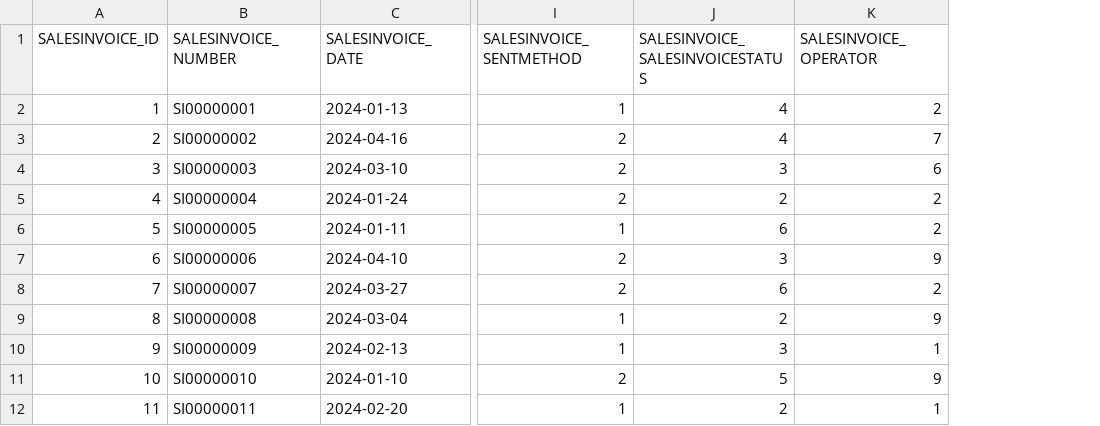
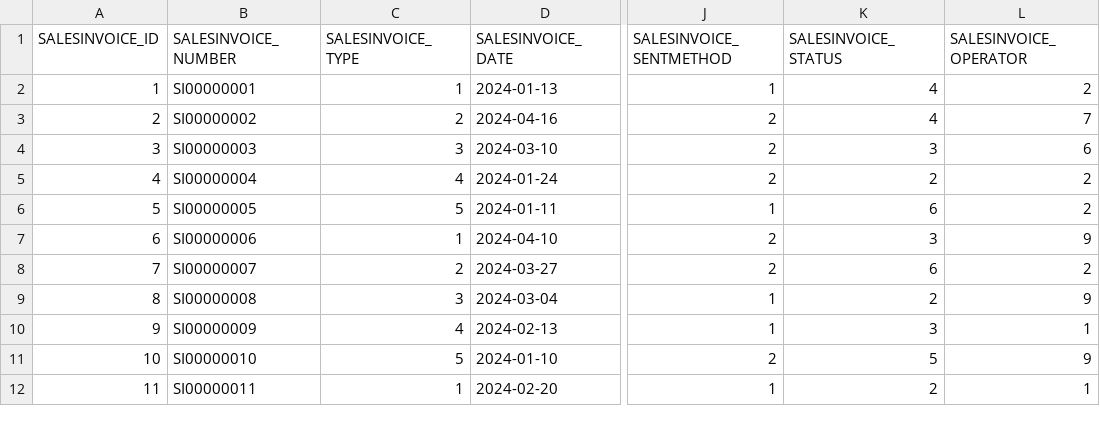
Before and after one commit to codbex/codbex-athena-data-sample, a CSV file: codbex-athena-data-sample/sales-invoices.csv, drawn as a sheet; only a part is shown, gaps mark what is left out; addresses are those after the commit; the diff names each change by its address in the sheet, - before the commit and + after, or states it on an @@ line.

```diff
--- a/codbex-athena-data-sample/sales-invoices.csv
+++ b/codbex-athena-data-sample/sales-invoices.csv
+column C (SALESINVOICE_TYPE), rows 2-12: 1 | 2 | 3 | 4 | 5 | 1 | 2 | 3 | 4 | 5 | 1
-K1: SALESINVOICE_SALESINVOICESTATUS
+K1: SALESINVOICE_STATUS
```
Also changed, not shown: codbex-athena-data-sample/numbers.csv, codbex-athena-data-sample/sales-invoice-items.csv, 27 other files.
